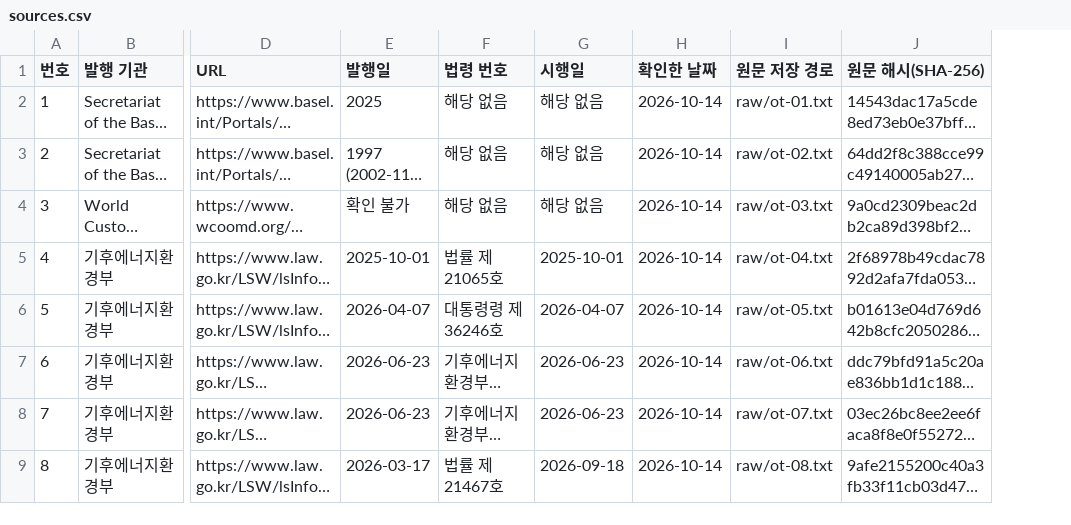
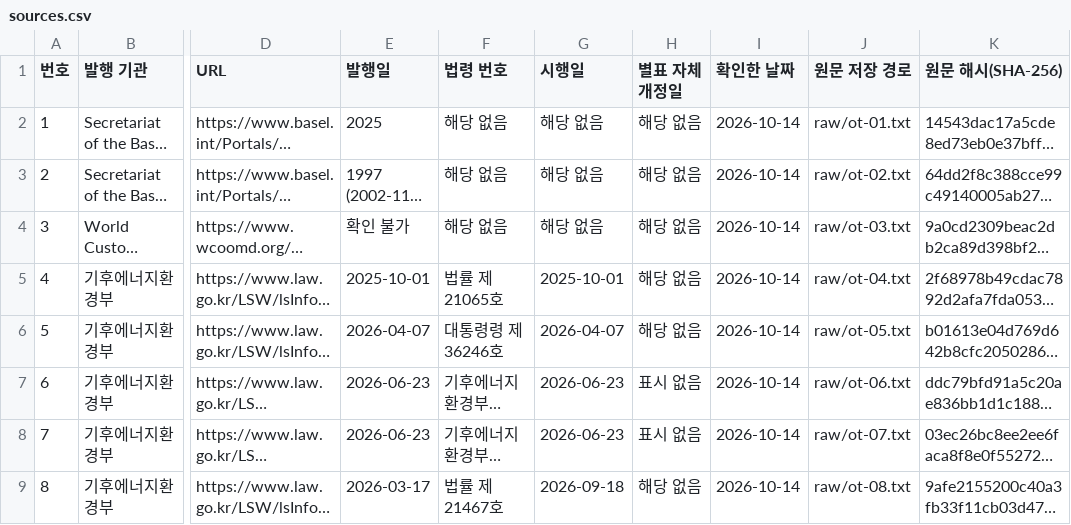
Before and after one commit to Chihun-An/rag-field-scan, a CSV file: deep/07-graphrag/oil-trade/sources.csv, drawn as a sheet; only a part is shown, gaps mark what is left out; long unchanged cells end in …; the diff names each change by its address in the sheet, - before the commit and + after, or states it on an @@ line.

Commit message:
E2: Add appendix revision-date column to domain 2 ledger

```diff
--- a/deep/07-graphrag/oil-trade/sources.csv
+++ b/deep/07-graphrag/oil-trade/sources.csv
+column H (별표 자체 개정일), rows 2-9: 해당 없음 | 해당 없음 | 해당 없음 | 해당 없음 | 해당 없음 | 표시 없음 | 표시 없음 | 해당 없음
```
Also changed, not shown: 2 other files.
